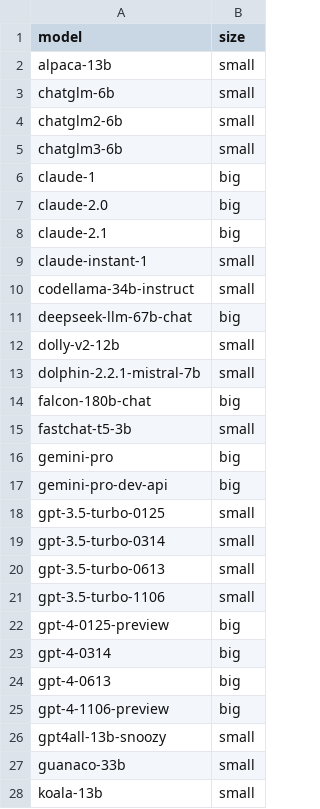
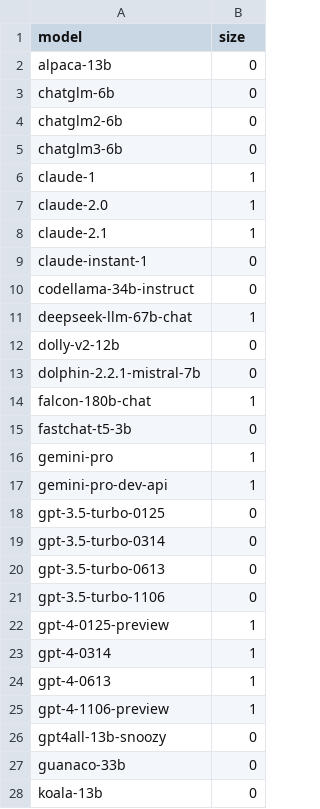
Before and after one commit to bttgroup45/DialogueDecoded, a CSV file: Model Size Classification.csv, drawn as a sheet; only a part is shown; the diff covers the shown part only.

Commit message:
Binary Size for Model Size Classification.csv

```diff
--- a/Model Size Classification.csv
+++ b/Model Size Classification.csv
@@ -1,28 +1,28 @@
 model,size
-alpaca-13b,small
-chatglm-6b,small
-chatglm2-6b,small
-chatglm3-6b,small
-claude-1,big
-claude-2.0,big
-claude-2.1,big
-claude-instant-1,small
-codellama-34b-instruct,small
-deepseek-llm-67b-chat,big
-dolly-v2-12b,small
-dolphin-2.2.1-mistral-7b,small
-falcon-180b-chat,big
-fastchat-t5-3b,small
-gemini-pro,big
-gemini-pro-dev-api,big
-gpt-3.5-turbo-0125,small
-gpt-3.5-turbo-0314,small
-gpt-3.5-turbo-0613,small
-gpt-3.5-turbo-1106,small
-gpt-4-0125-preview,big
-gpt-4-0314,big
-gpt-4-0613,big
-gpt-4-1106-preview,big
-gpt4all-13b-snoozy,small
-guanaco-33b,small
-koala-13b,small
+alpaca-13b,0
+chatglm-6b,0
+chatglm2-6b,0
+chatglm3-6b,0
+claude-1,1
+claude-2.0,1
+claude-2.1,1
+claude-instant-1,0
+codellama-34b-instruct,0
+deepseek-llm-67b-chat,1
+dolly-v2-12b,0
+dolphin-2.2.1-mistral-7b,0
+falcon-180b-chat,1
+fastchat-t5-3b,0
+gemini-pro,1
+gemini-pro-dev-api,1
+gpt-3.5-turbo-0125,0
+gpt-3.5-turbo-0314,0
+gpt-3.5-turbo-0613,0
+gpt-3.5-turbo-1106,0
+gpt-4-0125-preview,1
+gpt-4-0314,1
+gpt-4-0613,1
+gpt-4-1106-preview,1
+gpt4all-13b-snoozy,0
+guanaco-33b,0
+koala-13b,0
```
Also changed, not shown: 37 edited cells elsewhere in this file.
